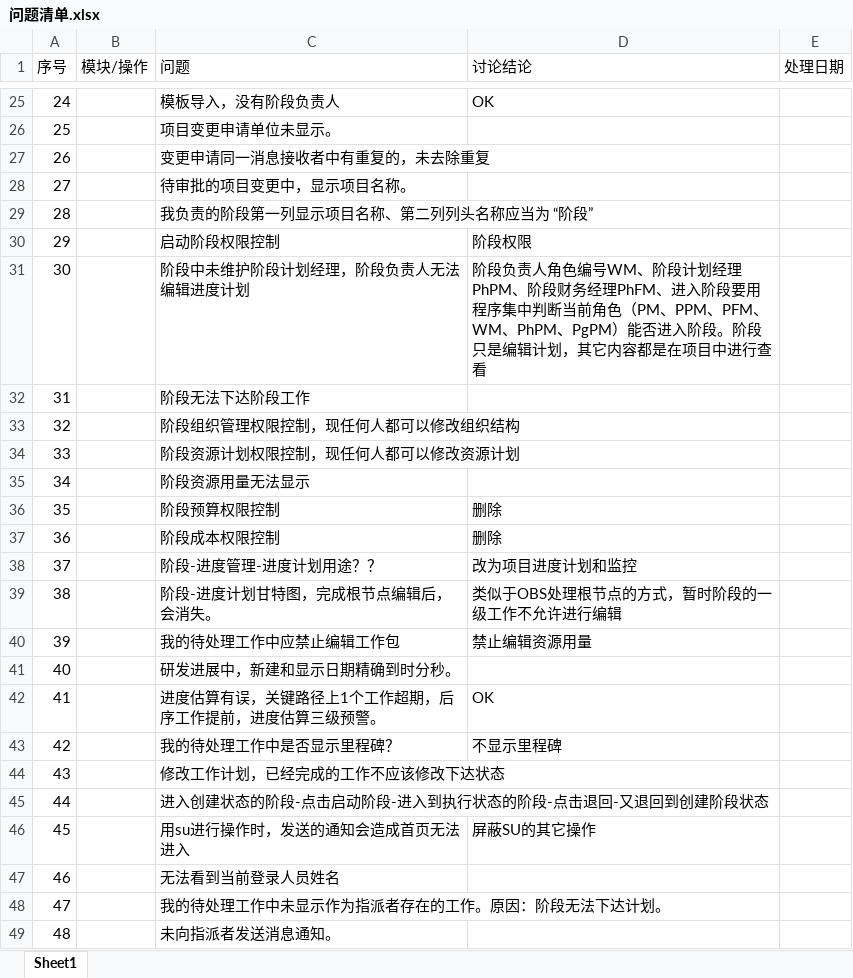
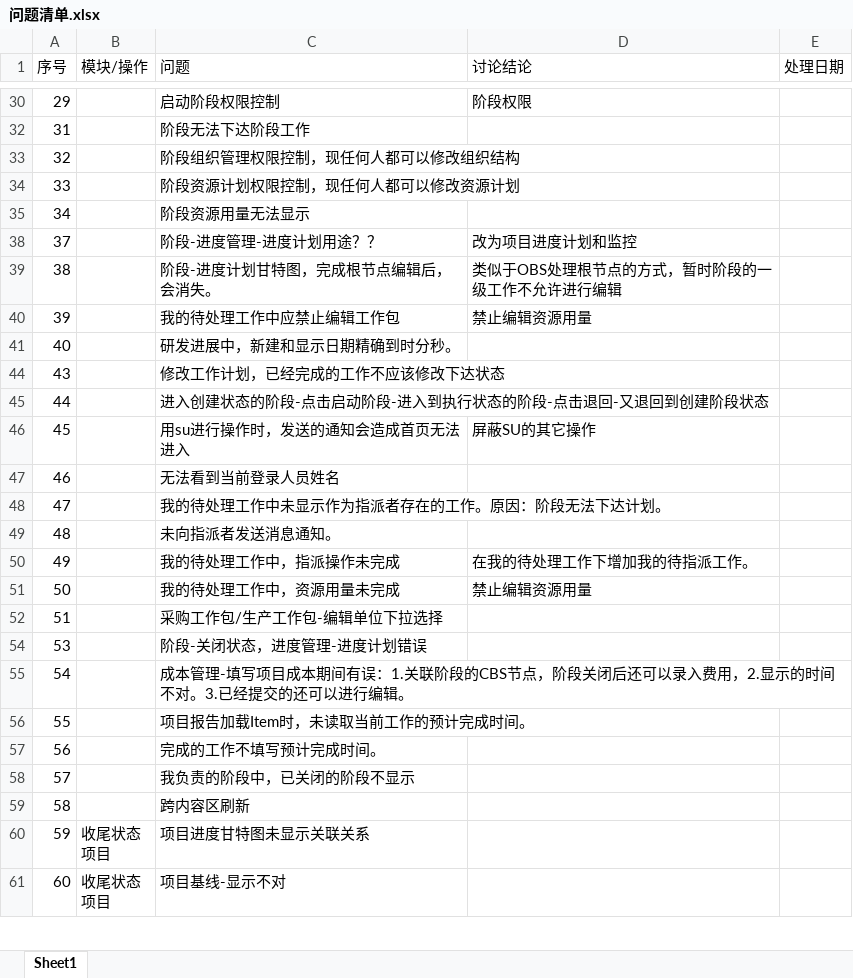
Before and after one commit to lwgboy/pms-5, an Excel workbook: com.bizvisionsoft.pms/问题清单.xlsx, sheet Sheet1, drawn as a sheet; only a part is shown, gaps mark what is left out; the shorter side is filled out with more unchanged rows; values as stored, in another font and other column widths than the file's, no borders; table styles not drawn; removed rows and columns are numbered as before the commit, all else as after; the diff covers the shown part only; the diff names each change by its address in the sheet, - before the commit and + after, or states it on an @@ line.

```diff
--- a/com.bizvisionsoft.pms/问题清单.xlsx (sheet Sheet1)
+++ b/com.bizvisionsoft.pms/问题清单.xlsx (sheet Sheet1)
@@ row 25 hidden: 24 |  | 模板导入，没有阶段负责人 | OK @@
-row 26: 25 |  | 项目变更申请单位未显示。
-row 27: 26 |  | 变更申请同一消息接收者中有重复的，未去除重复
-row 28: 27 |  | 待审批的项目变更中，显示项目名称。
-row 29: 28 |  | 我负责的阶段第一列显示项目名称、第二列列头名称应当为 “阶段”
-row 31: 30 |  | 阶段中未维护阶段计划经理，阶段负责人无法编辑进度计划 | 阶段负责人角色编号WM、阶段计划经理PhPM、阶段财务经理PhFM、进入阶段要用程序集中判断当前角色（PM、PPM、PFM、WM、PhPM、PgPM）能否进入阶段。阶段只是编辑计划，其它内容都是在项目中进行查看
@@ row 36 hidden: 35 |  | 阶段预算权限控制 | 删除 @@
@@ row 37 hidden: 36 |  | 阶段成本权限控制 | 删除 @@
@@ row 42 hidden: 41 |  | 进度估算有误，关键路径上1个工作超期，后序工作提前，进度估算三级预警。 | OK @@
@@ row 43 hidden: 42 |  | 我的待处理工作中是否显示里程碑？ | 不显示里程碑 @@
```
Also changed, not shown: 1 added row, 15 removed rows and 5 hidden or unhidden rows elsewhere in this sheet, hidden cells, 14 other files.
